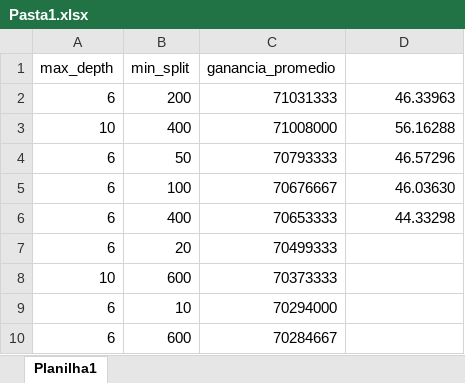
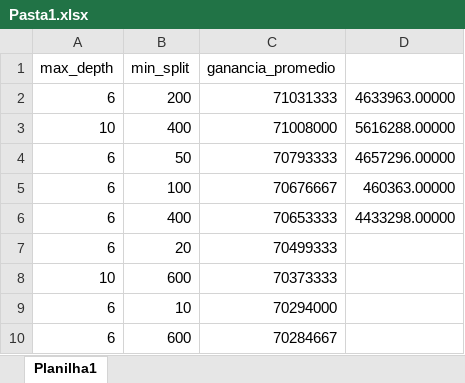
Before and after one commit to maiconfialho/dmeyf2023, an Excel workbook: exp/Pasta1.xlsx, sheet Planilha1, drawn as a sheet; only a part is shown; values as stored, in another font and other column widths than the file's, no borders; the diff names each change by its address in the sheet, - before the commit and + after, or states it on an @@ line.

```diff
--- a/exp/Pasta1.xlsx (sheet Planilha1)
+++ b/exp/Pasta1.xlsx (sheet Planilha1)
-D2: 46.33963
+D2: 4633963.00000
-D3: 56.16288
+D3: 5616288.00000
-D4: 46.57296
+D4: 4657296.00000
-D5: 46.03630
+D5: 460363.00000
-D6: 44.33298
+D6: 4433298.00000
```
Also changed, not shown: 8 other files.
